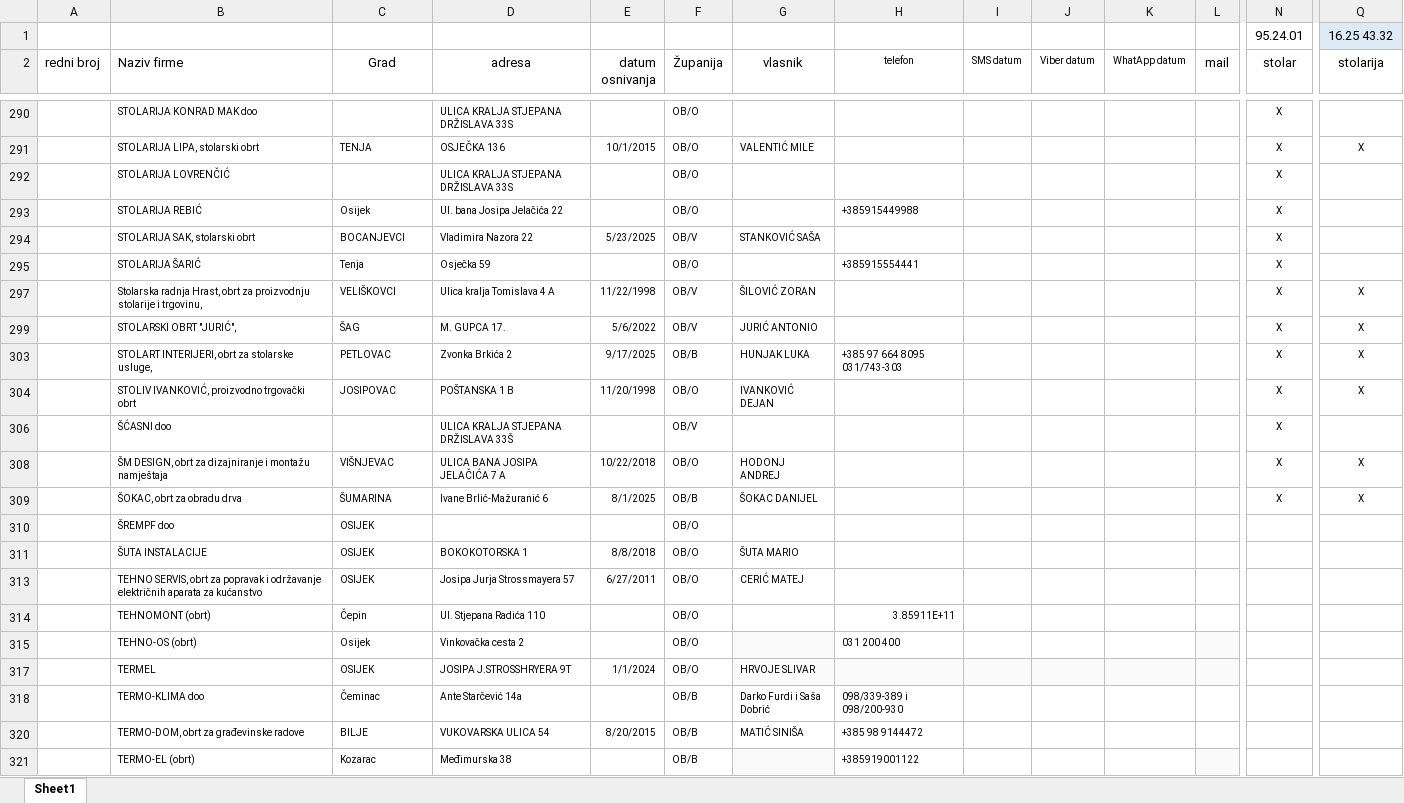
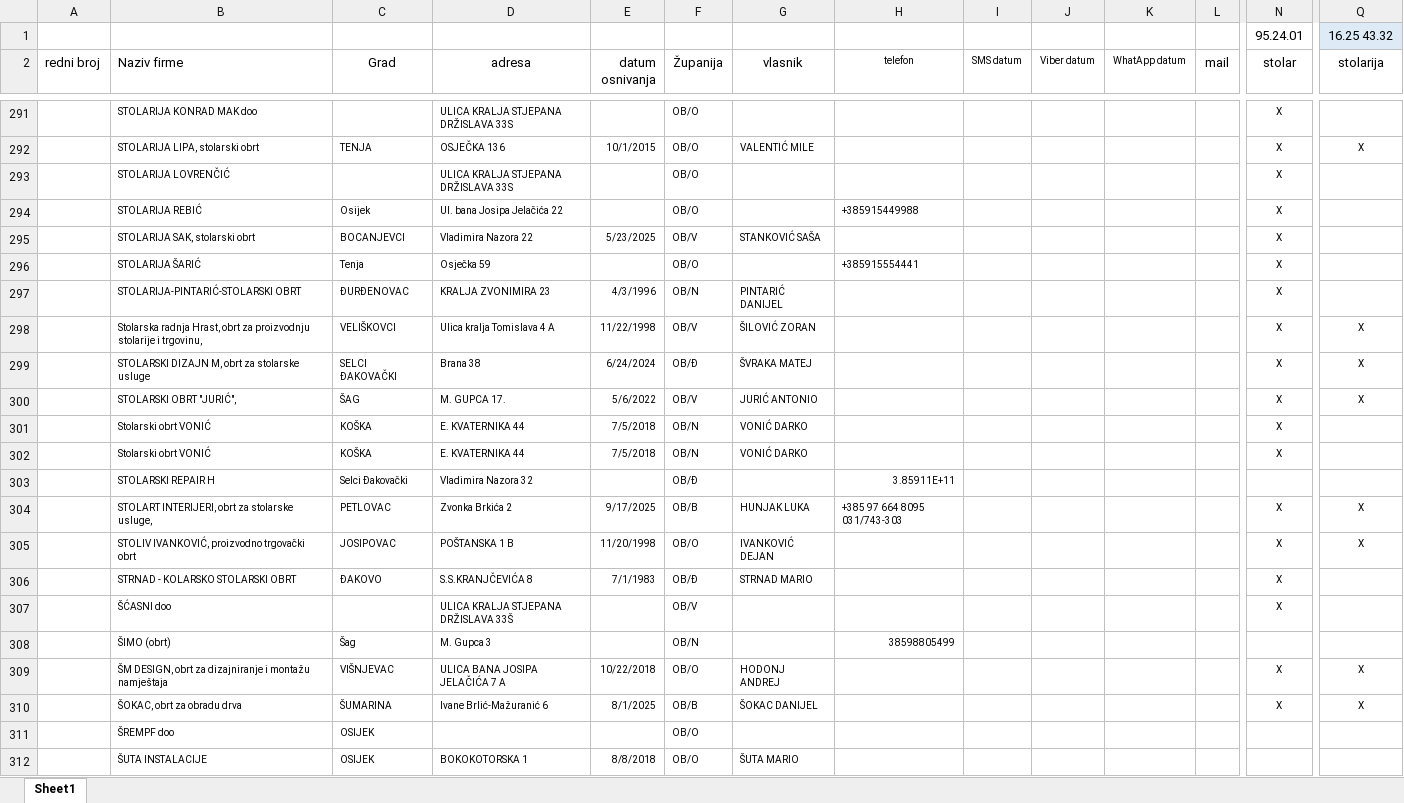
Before and after one commit to BetonOS4633/KalkulacijeGradjevina, an Excel workbook: Ostalo/Adresar poduzeća 12.xlsx, sheet Sheet1, drawn as a sheet; only a part is shown, gaps mark what is left out; the shorter side is filled out with more unchanged rows; values as stored, in another font and other column widths than the file's, no borders; table styles not drawn; rows hold the shown columns only; the diff covers the shown part only; the diff names each change by its address in the sheet, - before the commit and + after, or states it on an @@ line.

```diff
--- a/Ostalo/Adresar poduzeća 12.xlsx (sheet Sheet1)
+++ b/Ostalo/Adresar poduzeća 12.xlsx (sheet Sheet1)
@@ row 297 unhidden:  | STOLARIJA-PINTARIĆ-STOLARSKI OBRT | ĐURĐENOVAC | KRALJA ZVONIMIRA 23 | 4/3/1996 | OB/N | PINTARIĆ DANIJEL |  |  |  |  |  | X @@
@@ row 299 unhidden:  | STOLARSKI DIZAJN M, obrt za stolarske usluge | SELCI ĐAKOVAČKI | Brana 38 | 6/24/2024 | OB/Đ | ŠVRAKA MATEJ |  |  |  |  |  | X | X @@
@@ row 301 unhidden:  | Stolarski obrt VONIĆ | KOŠKA | E. KVATERNIKA 44 | 7/5/2018 | OB/N | VONIĆ DARKO |  |  |  |  |  | X @@
@@ row 302 unhidden:  | Stolarski obrt VONIĆ | KOŠKA | E. KVATERNIKA 44 | 7/5/2018 | OB/N | VONIĆ DARKO |  |  |  |  |  | X @@
@@ row 303 unhidden:  | STOLARSKI REPAIR H | Selci Đakovački | Vladimira Nazora 32 |  | OB/Đ |  | 3.85911E+11 @@
@@ row 306 unhidden:  | STRNAD - KOLARSKO STOLARSKI OBRT | ĐAKOVO | S.S.KRANJČEVIĆA 8 | 7/1/1983 | OB/Đ | STRNAD MARIO |  |  |  |  |  | X @@
@@ row 308 unhidden:  | ŠIMO (obrt) | Šag | M. Gupca 3 |  | OB/N |  | 38598805499 @@
```
Also changed, not shown: 3 added rows and 156 hidden or unhidden rows elsewhere in this sheet.
